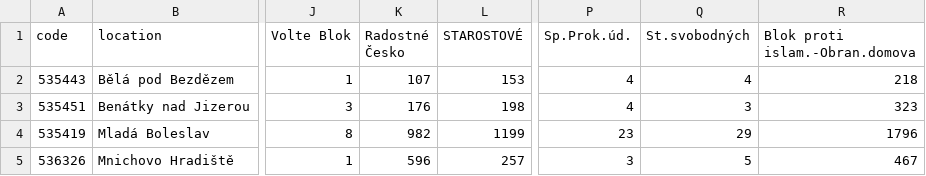
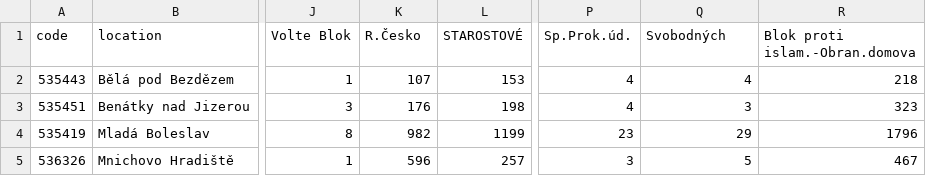
Before and after one commit to jhaubova/Project-3, a CSV file: volby_mlada_boleslav.csv, drawn as a sheet; only a part is shown, gaps mark what is left out; the diff names each change by its address in the sheet, - before the commit and + after, or states it on an @@ line.

Commit message:
Add files via upload

```diff
--- a/volby_mlada_boleslav.csv
+++ b/volby_mlada_boleslav.csv
-K1: Radostné Česko
+K1: R.Česko
-Q1: St.svobodných
+Q1: Svobodných
```
